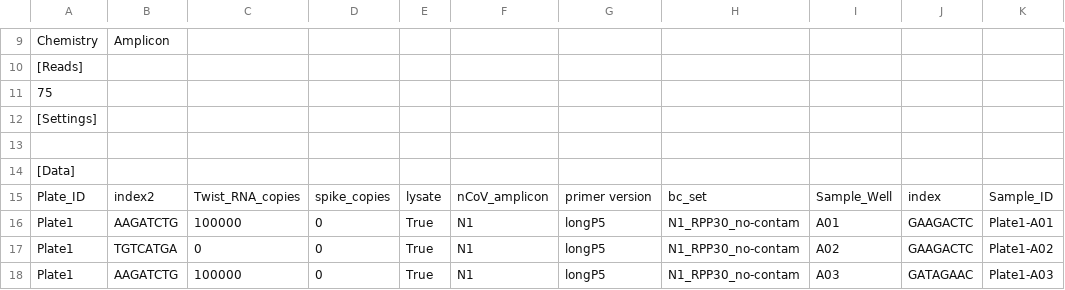
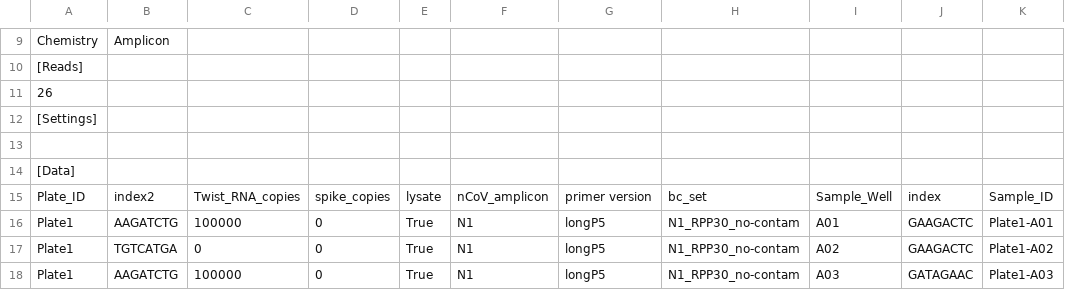
Before and after one commit to octantbio/SwabSeq, a CSV file: data/plate-maps/200330_run01/SampleSheet.csv, drawn as a sheet; only a part is shown, gaps mark what is left out.

Commit message:
Fixing SampleSheets to include the recommended number of cycles

```diff
--- a/data/plate-maps/200330_run01/SampleSheet.csv
+++ b/data/plate-maps/200330_run01/SampleSheet.csv
@@ -10,3 +10,3 @@ Chemistry,Amplicon
 [Reads]
-75
+26
 [Settings]
```
Also changed, not shown: data/plate-maps/200401_run02/SampleSheet.csv, data/plate-maps/200401_run03/SampleSheet.csv, 5 other files.
